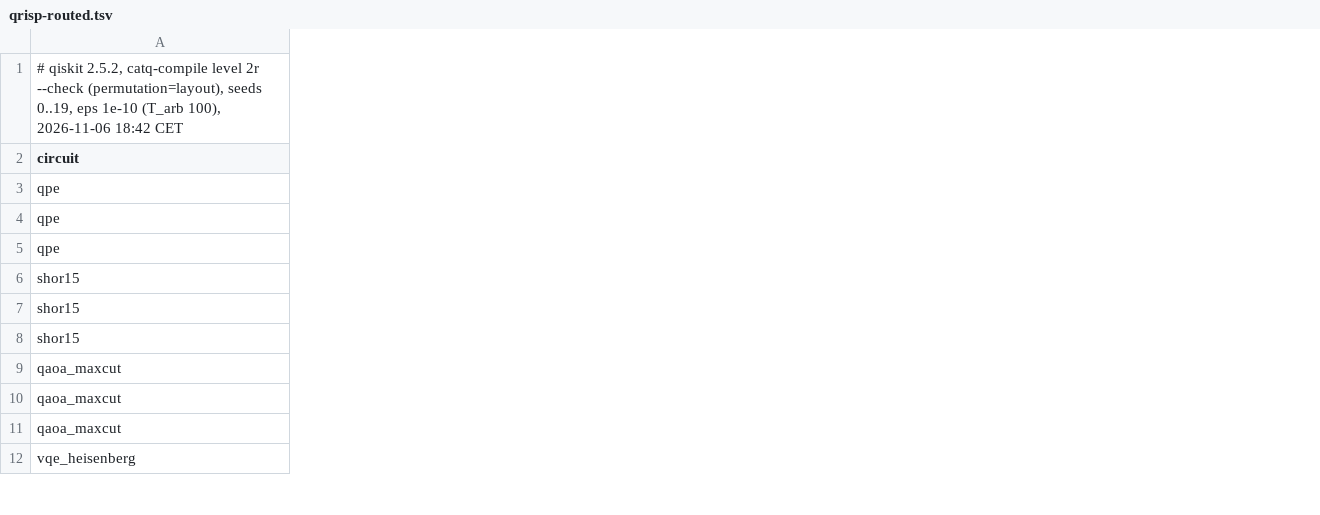
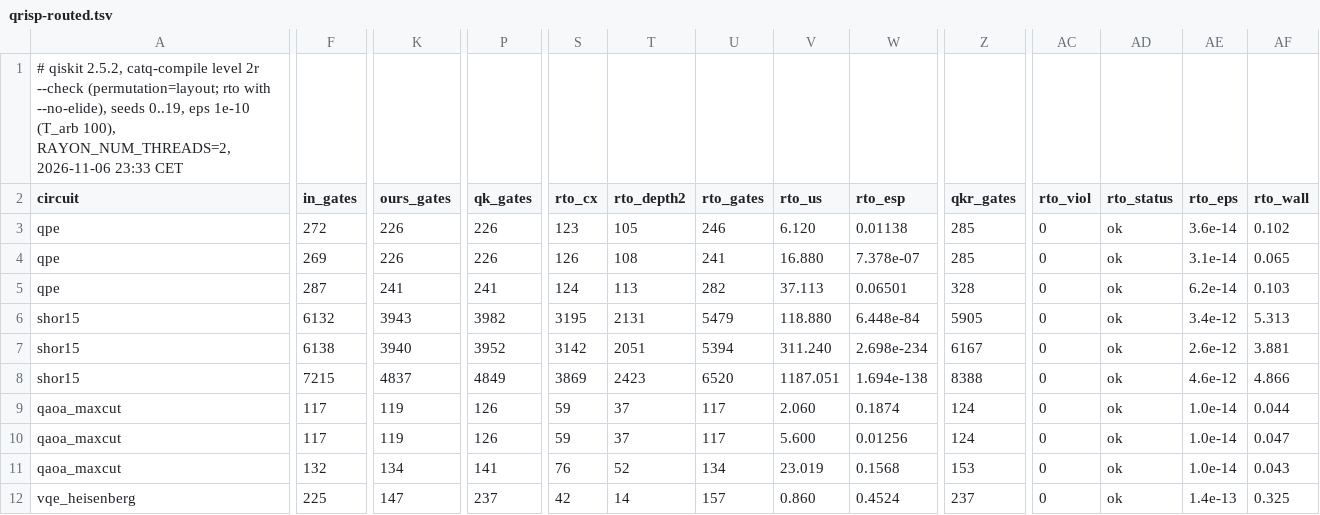
Before and after one commit to spitters/catcrypt-compiler, a TSV file: bench/qrunch/hw-metrics/qrisp-routed.tsv, drawn as a sheet; only a part is shown, gaps mark what is left out; the diff covers the shown part only; the diff names each change by its address in the sheet, - before the commit and + after, or states it on an @@ line.

```diff
--- a/bench/qrunch/hw-metrics/qrisp-routed.tsv
+++ b/bench/qrunch/hw-metrics/qrisp-routed.tsv
+column F (in_gates), rows 3-12: 272 | 269 | 287 | 6132 | 6138 | 7215 | 117 | 117 | 132 | 225
+column K (ours_gates), rows 3-12: 226 | 226 | 241 | 3943 | 3940 | 4837 | 119 | 119 | 134 | 147
+column P (qk_gates), rows 3-12: 226 | 226 | 241 | 3982 | 3952 | 4849 | 126 | 126 | 141 | 237
+column S (rto_cx), rows 3-12: 123 | 126 | 124 | 3195 | 3142 | 3869 | 59 | 59 | 76 | 42
+column T (rto_depth2), rows 3-12: 105 | 108 | 113 | 2131 | 2051 | 2423 | 37 | 37 | 52 | 14
+column U (rto_gates), rows 3-12: 246 | 241 | 282 | 5479 | 5394 | 6520 | 117 | 117 | 134 | 157
+column V (rto_us), rows 3-12: 6.120 | 16.880 | 37.113 | 118.880 | 311.240 | 1187.051 | 2.060 | 5.600 | 23.019 | 0.860
+column W (rto_esp), rows 3-12: 0.01138 | 7.378e-07 | 0.06501 | 6.448e-84 | 2.698e-234 | 1.694e-138 | 0.1874 | 0.01256 | 0.1568 | 0.4524
+column Z (qkr_gates), rows 3-12: 285 | 285 | 328 | 5905 | 6167 | 8388 | 124 | 124 | 153 | 237
+column AC (rto_viol), rows 3-12: all 0
+column AD (rto_status), rows 3-12: all ok
+column AE (rto_eps), rows 3-12: 3.6e-14 | 3.1e-14 | 6.2e-14 | 3.4e-12 | 2.6e-12 | 4.6e-12 | 1.0e-14 | 1.0e-14 | 1.0e-14 | 1.4e-13
+column AF (rto_wall), rows 3-12: 0.102 | 0.065 | 0.103 | 5.313 | 3.881 | 4.866 | 0.044 | 0.047 | 0.043 | 0.325
-A1 (circuit): …2r --check (permutation=layout), seeds 0..19, eps 1e-10 (T_arb 100), 2026-11-06 18:42 CET
+A1 (circuit): …2r --check (permutation=layout; rto with --no-elide), seeds 0..19, eps 1e-10 (T_arb 100), RAYON_NUM_THREADS=2, 2026-11-06 23:33 CET
```
Also changed, not shown: 3 added columns elsewhere in this file, bench/qrunch/hw-metrics/catcrypt-routed.tsv, bench/qrunch/hw-metrics/qasmbench-ft.tsv, 7 other files.
